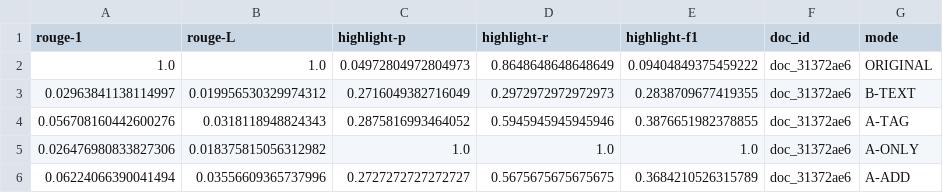
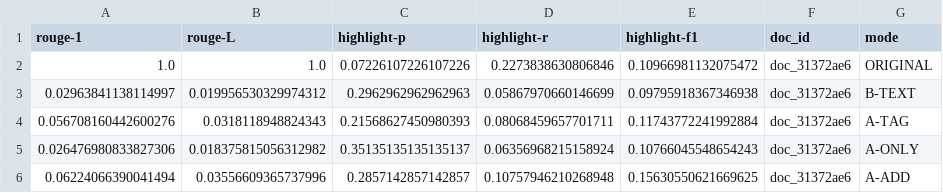
Before and after one commit to Justin-Qian/how2ai-CKGY, a CSV file: evaluation_yj/results/doc_31372ae6_metrics.csv, drawn as a sheet.

```diff
--- a/evaluation_yj/results/doc_31372ae6_metrics.csv
+++ b/evaluation_yj/results/doc_31372ae6_metrics.csv
@@ -1,6 +1,6 @@
 rouge-1,rouge-L,highlight-p,highlight-r,highlight-f1,doc_id,mode
-1.0,1.0,0.04972804972804973,0.8648648648648649,0.09404849375459222,doc_31372ae6,ORIGINAL
-0.02963841138114997,0.019956530329974312,0.2716049382716049,0.2972972972972973,0.2838709677419355,doc_31372ae6,B-TEXT
-0.056708160442600276,0.0318118948824343,0.2875816993464052,0.5945945945945946,0.3876651982378855,doc_31372ae6,A-TAG
-0.026476980833827306,0.018375815056312982,1.0,1.0,1.0,doc_31372ae6,A-ONLY
-0.06224066390041494,0.03556609365737996,0.2727272727272727,0.5675675675675675,0.3684210526315789,doc_31372ae6,A-ADD
+1.0,1.0,0.07226107226107226,0.2273838630806846,0.10966981132075472,doc_31372ae6,ORIGINAL
+0.02963841138114997,0.019956530329974312,0.2962962962962963,0.05867970660146699,0.09795918367346938,doc_31372ae6,B-TEXT
+0.056708160442600276,0.0318118948824343,0.21568627450980393,0.08068459657701711,0.11743772241992884,doc_31372ae6,A-TAG
+0.026476980833827306,0.018375815056312982,0.35135135135135137,0.06356968215158924,0.10766045548654243,doc_31372ae6,A-ONLY
+0.06224066390041494,0.03556609365737996,0.2857142857142857,0.10757946210268948,0.15630550621669625,doc_31372ae6,A-ADD
```
Also changed, not shown: evaluation_yj/results/detailed_metrics.csv, evaluation_yj/results/doc_4f60f16e_metrics.csv, 33 other files.
